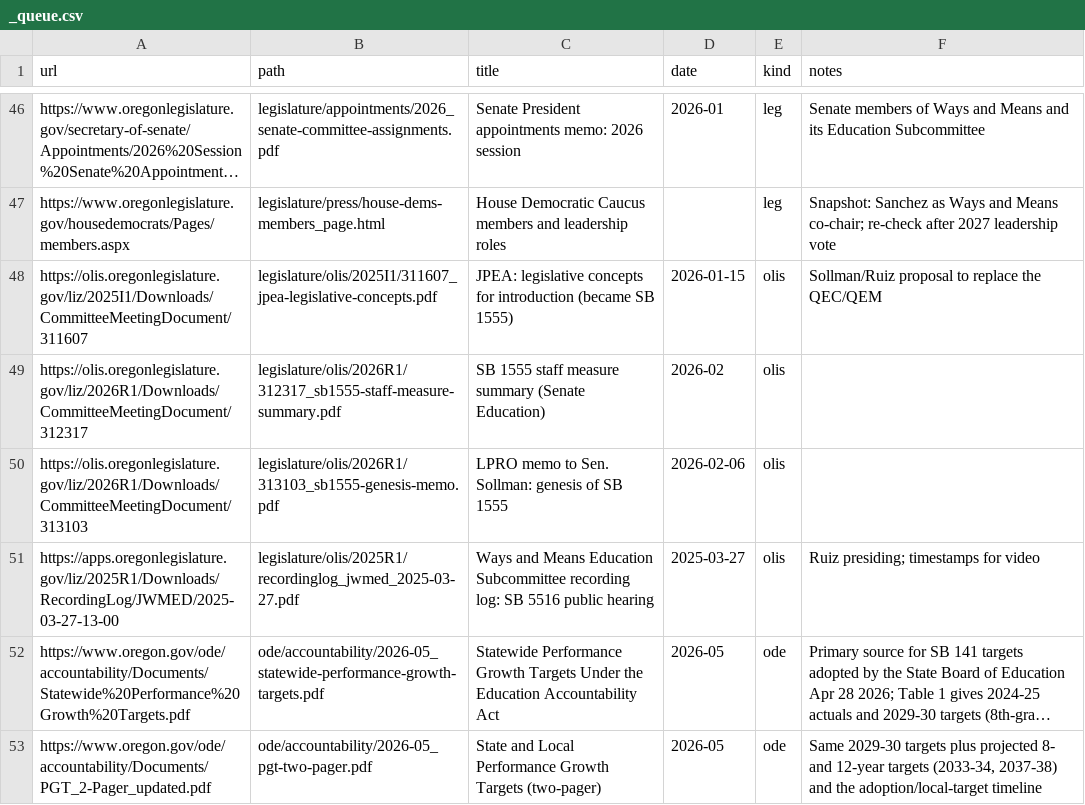
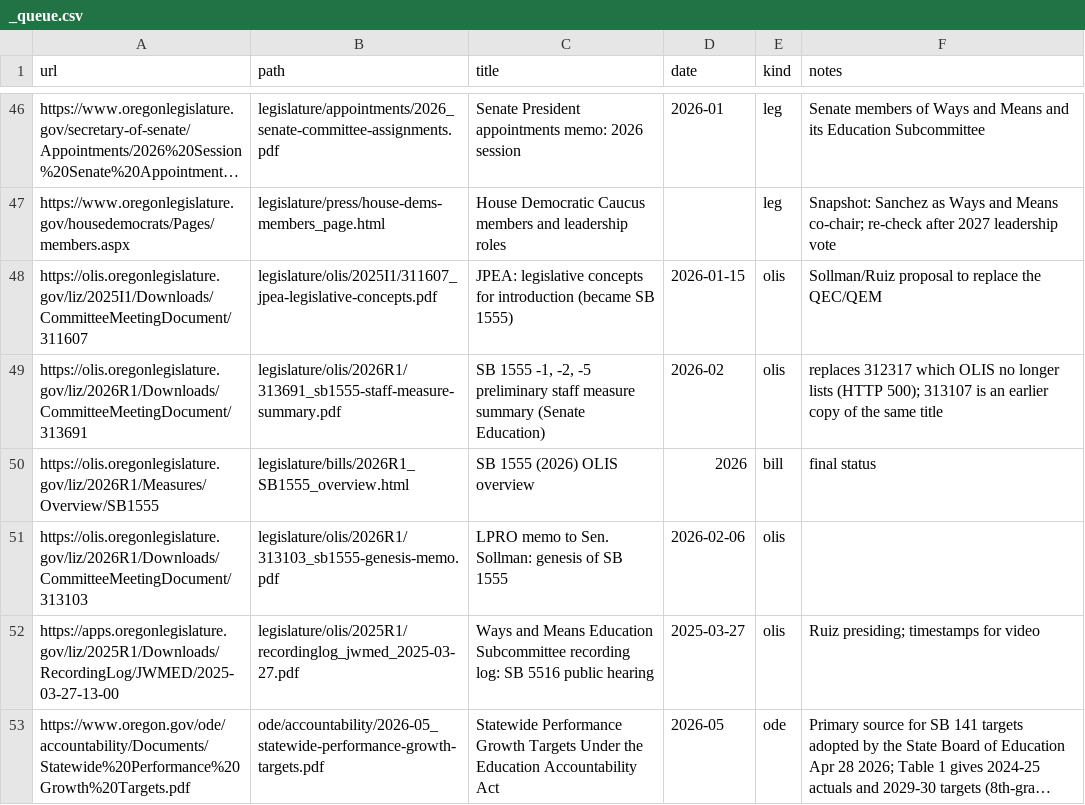
Before and after one commit to pietvanzoen/fund-oregon-schools, a CSV file: sources/_queue.csv, drawn as a sheet; only a part is shown, gaps mark what is left out; the shorter side is filled out with more unchanged rows; long unchanged cells end in ….

```diff
--- a/sources/_queue.csv
+++ b/sources/_queue.csv
@@ -48,3 +48,4 @@ https://www.oregonlegislature.gov/housedemocrats/Pages/members.aspx,legislature/
 https://olis.oregonlegislature.gov/liz/2025I1/Downloads/CommitteeMeetingDocument/311607,legislature/olis/2025I1/311607_jpea-legislative-concepts.pdf,JPEA: legislative concepts for introduction (became SB 1555),2026-01-15,olis,Sollman/Ruiz proposal to replace the QEC/QEM
-https://olis.oregonlegislature.gov/liz/2026R1/Downloads/CommitteeMeetingDocument/312317,legislature/olis/2026R1/312317_sb1555-staff-measure-summary.pdf,SB 1555 staff measure summary (Senate Education),2026-02,olis,
+https://olis.oregonlegislature.gov/liz/2026R1/Downloads/CommitteeMeetingDocument/313691,legislature/olis/2026R1/313691_sb1555-staff-measure-summary.pdf,"SB 1555 -1, -2, -5 preliminary staff measure summary (Senate Education)",2026-02,olis,replaces 312317 which OLIS no longer lists (HTTP 500); 313107 is an earlier copy of the same title
+https://olis.oregonlegislature.gov/liz/2026R1/Measures/Overview/SB1555,legislature/bills/2026R1_SB1555_overview.html,SB 1555 (2026) OLIS overview,2026,bill,final status
 https://olis.oregonlegislature.gov/liz/2026R1/Downloads/CommitteeMeetingDocument/313103,legislature/olis/2026R1/313103_sb1555-genesis-memo.pdf,LPRO memo to Sen. Sollman: genesis of SB 1555,2026-02-06,olis,
```
Also changed, not shown: 8 other files.
